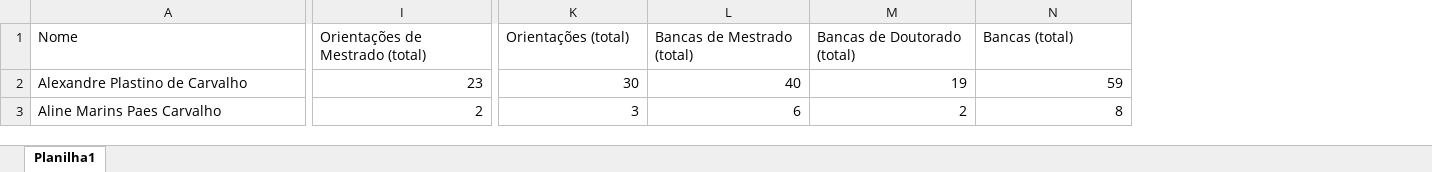
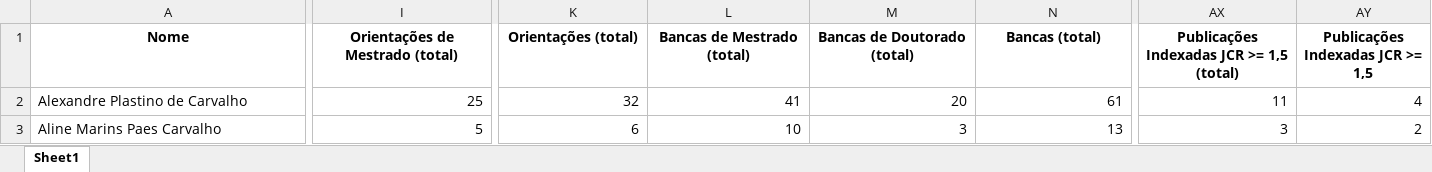
Before and after one commit to gems-uff/perfil, an Excel workbook: pgc.xlsx, sheet Sheet1, drawn as a sheet; only a part is shown, gaps mark what is left out; values as stored, in another font and other column widths than the file's, no borders; the diff covers the shown part only; the diff names each change by its address in the sheet, - before the commit and + after, or states it on an @@ line.

```diff
--- a/pgc.xlsx (sheet Sheet1)
+++ b/pgc.xlsx (sheet Sheet1)
-sheet tab: Planilha1
+sheet tab: Sheet1
+column AX, rows 1-3: Publicações Indexadas JCR >= 1,5 (total) | 11 | 3
+column AY (Publicações Indexadas JCR >= 1,5), rows 2-3: 4 | 2
@@ A1:N1 bold: off → on, alignment: left → center @@
-I2 (Orientações de Mestrado (total)): 23
+I2 (Orientações de Mestrado (total)): 25
-K2 (Orientações (total)): 30
+K2 (Orientações (total)): 32
-L2 (Bancas de Mestrado (total)): 40
+L2 (Bancas de Mestrado (total)): 41
-M2 (Bancas de Doutorado (total)): 19
+M2 (Bancas de Doutorado (total)): 20
-N2 (Bancas (total)): 59
+N2 (Bancas (total)): 61
-I3 (Orientações de Mestrado (total)): 2
+I3 (Orientações de Mestrado (total)): 5
-K3 (Orientações (total)): 3
+K3 (Orientações (total)): 6
-L3 (Bancas de Mestrado (total)): 6
+L3 (Bancas de Mestrado (total)): 10
-M3 (Bancas de Doutorado (total)): 2
+M3 (Bancas de Doutorado (total)): 3
-N3 (Bancas (total)): 8
+N3 (Bancas (total)): 13
```
Also changed, not shown: 974 edited cells and cell formats elsewhere in this sheet, jcr.xlsx, 3 other files.
